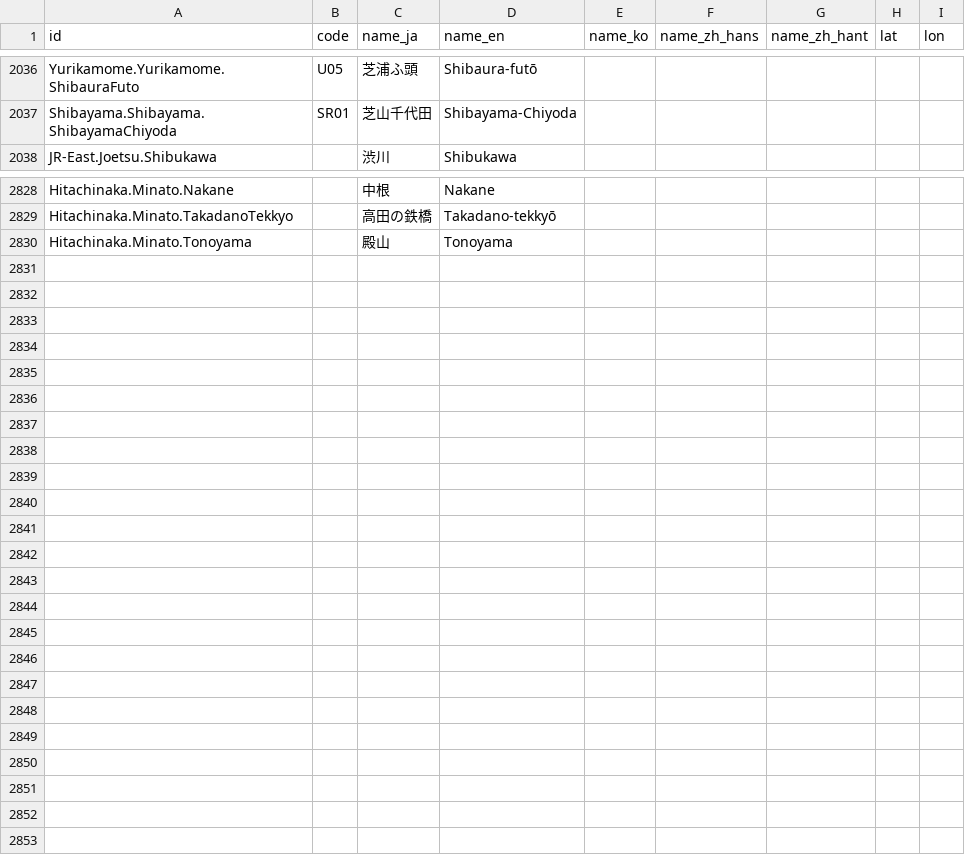
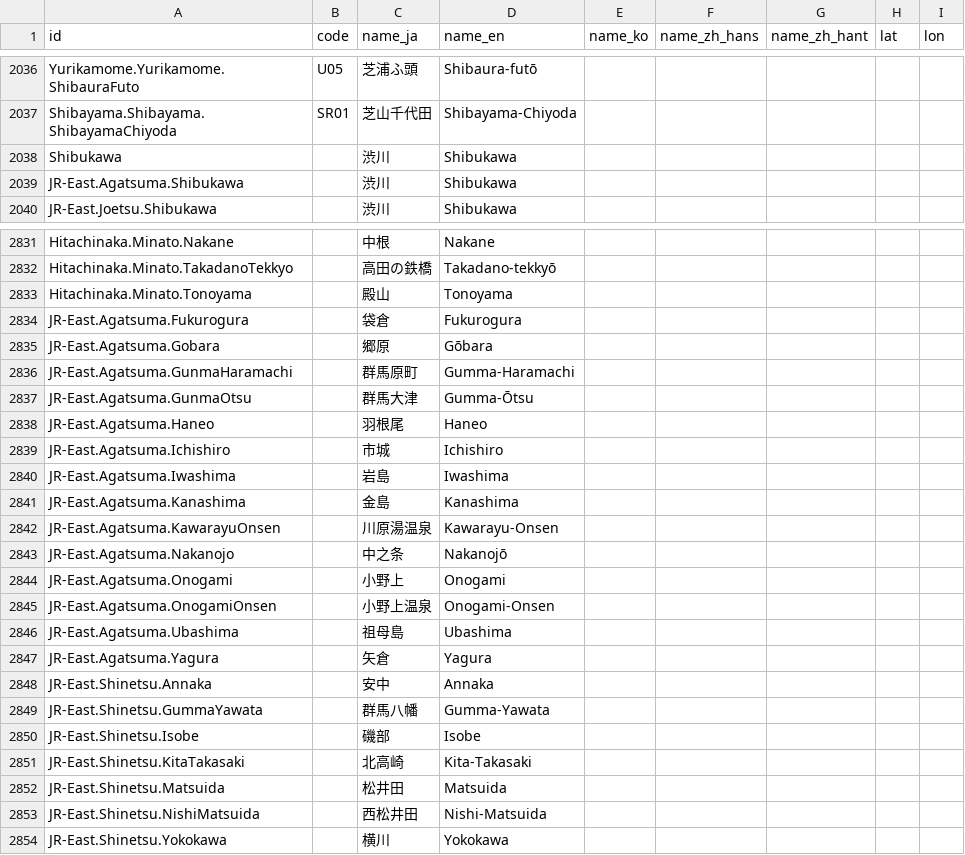
Before and after one commit to MKuranowski/TokyoGTFS, a CSV file: data/stations.csv, drawn as a sheet; only a part is shown, gaps mark what is left out; the diff covers the shown part only.

Commit message:
JR-East Agatsuma & Shinetsu lines

```diff
--- a/data/stations.csv
+++ b/data/stations.csv
@@ -2037,2 +2037,4 @@ Yurikamome.Yurikamome.ShibauraFuto,U05,芝浦ふ頭,Shibaura-futō,,,,,
 Shibayama.Shibayama.ShibayamaChiyoda,SR01,芝山千代田,Shibayama-Chiyoda,,,,,
+Shibukawa,,渋川,Shibukawa,,,,,
+JR-East.Agatsuma.Shibukawa,,渋川,Shibukawa,,,,,
 JR-East.Joetsu.Shibukawa,,渋川,Shibukawa,,,,,
@@ -2830 +2833,22 @@ Hitachinaka.Minato.TakadanoTekkyo,,高田の鉄橋,Takadano-tekkyō,,,,,
 Hitachinaka.Minato.Tonoyama,,殿山,Tonoyama,,,,,
+JR-East.Agatsuma.Fukurogura,,袋倉,Fukurogura,,,,,
+JR-East.Agatsuma.Gobara,,郷原,Gōbara,,,,,
+JR-East.Agatsuma.GunmaHaramachi,,群馬原町,Gumma-Haramachi,,,,,
+JR-East.Agatsuma.GunmaOtsu,,群馬大津,Gumma-Ōtsu,,,,,
+JR-East.Agatsuma.Haneo,,羽根尾,Haneo,,,,,
+JR-East.Agatsuma.Ichishiro,,市城,Ichishiro,,,,,
+JR-East.Agatsuma.Iwashima,,岩島,Iwashima,,,,,
+JR-East.Agatsuma.Kanashima,,金島,Kanashima,,,,,
+JR-East.Agatsuma.KawarayuOnsen,,川原湯温泉,Kawarayu-Onsen,,,,,
+JR-East.Agatsuma.Nakanojo,,中之条,Nakanojō,,,,,
+JR-East.Agatsuma.Onogami,,小野上 ,Onogami,,,,,
+JR-East.Agatsuma.OnogamiOnsen,,小野上温泉,Onogami-Onsen,,,,,
+JR-East.Agatsuma.Ubashima,,祖母島 ,Ubashima,,,,,
+JR-East.Agatsuma.Yagura,,矢倉,Yagura,,,,,
+JR-East.Shinetsu.Annaka,,安中,Annaka,,,,,
+JR-East.Shinetsu.GummaYawata,,群馬八幡,Gumma-Yawata,,,,,
+JR-East.Shinetsu.Isobe,,磯部,Isobe,,,,,
+JR-East.Shinetsu.KitaTakasaki,,北高崎,Kita-Takasaki,,,,,
+JR-East.Shinetsu.Matsuida,,松井田,Matsuida,,,,,
+JR-East.Shinetsu.NishiMatsuida,,西松井田,Nishi-Matsuida,,,,,
+JR-East.Shinetsu.Yokokawa,,横川,Yokokawa,,,,,
```
Also changed, not shown: 1 added row elsewhere in this file, data/routes.csv, 1 other file.
